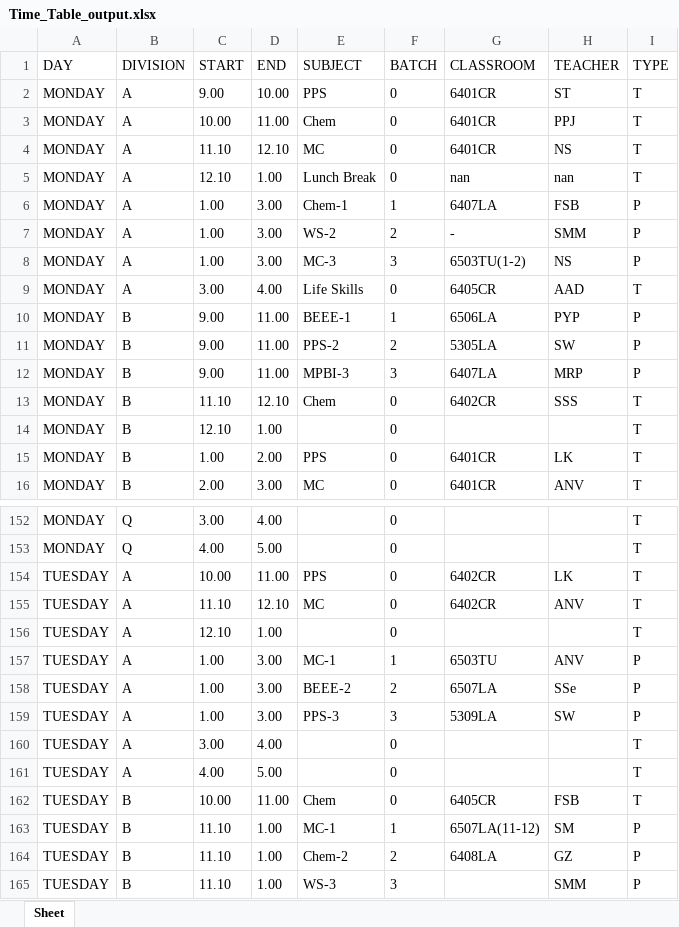
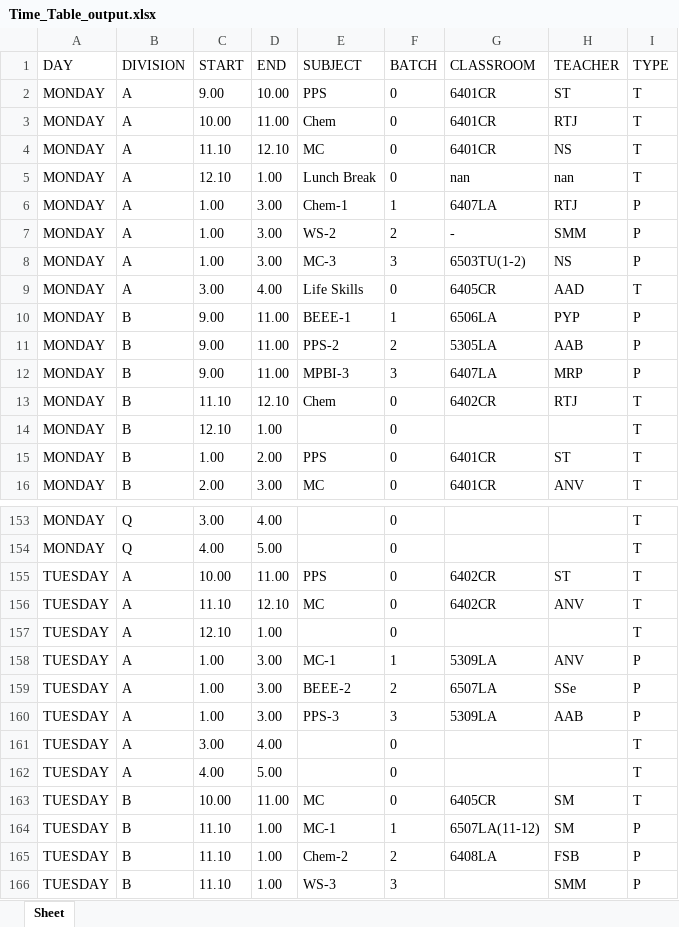
Before and after one commit to DarpanNeve/XLS_MYSQL-converter, an Excel workbook: Time_Table_output.xlsx, sheet Sheet, drawn as a sheet; only a part is shown, gaps mark what is left out; values as stored, in another font and other column widths than the file's, no borders; addresses are those after the commit; the diff covers the shown part only; the diff names each change by its address in the sheet, - before the commit and + after, or states it on an @@ line.

```diff
--- a/Time_Table_output.xlsx (sheet Sheet)
+++ b/Time_Table_output.xlsx (sheet Sheet)
-H3 (TEACHER): PPJ
+H3 (TEACHER): RTJ
-H6 (TEACHER): FSB
+H6 (TEACHER): RTJ
-H11 (TEACHER): SW
+H11 (TEACHER): AAB
-H13 (TEACHER): SSS
+H13 (TEACHER): RTJ
-H15 (TEACHER): LK
+H15 (TEACHER): ST
-H155 (TEACHER): LK
+H155 (TEACHER): ST
-G158 (CLASSROOM): 6503TU
+G158 (CLASSROOM): 5309LA
-H160 (TEACHER): SW
+H160 (TEACHER): AAB
-E163 (SUBJECT): Chem
+E163 (SUBJECT): MC
-H163 (TEACHER): FSB
+H163 (TEACHER): SM
-H165 (TEACHER): GZ
+H165 (TEACHER): FSB
```
Also changed, not shown: 1 added row, 4 removed rows and 38 edited cells elsewhere in this sheet, 1 other file.
